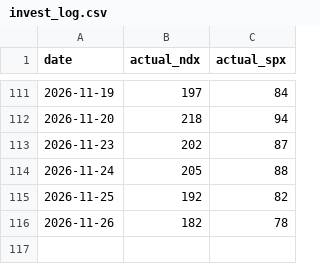
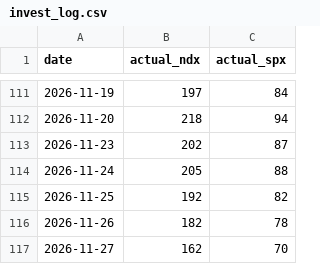
Before and after one commit to ywz2218049229-creator/quant-dca-bot, a CSV file: invest_log.csv, drawn as a sheet; only a part is shown, gaps mark what is left out.

```diff
--- a/invest_log.csv
+++ b/invest_log.csv
@@ -116 +116,2 @@ date,actual_ndx,actual_spx
 2026-11-26,182,78
+2026-11-27,162,70
```
Also changed, not shown: history.csv.
